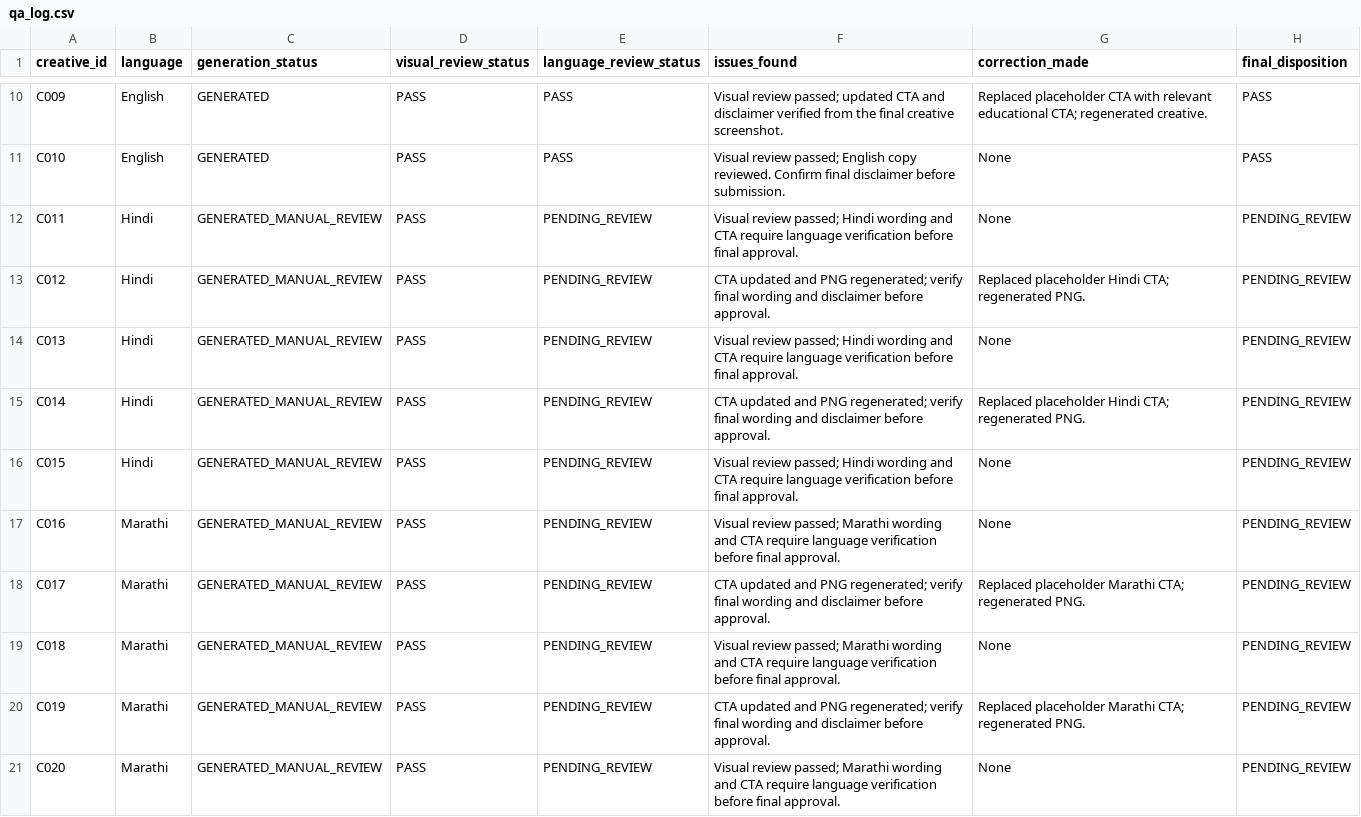
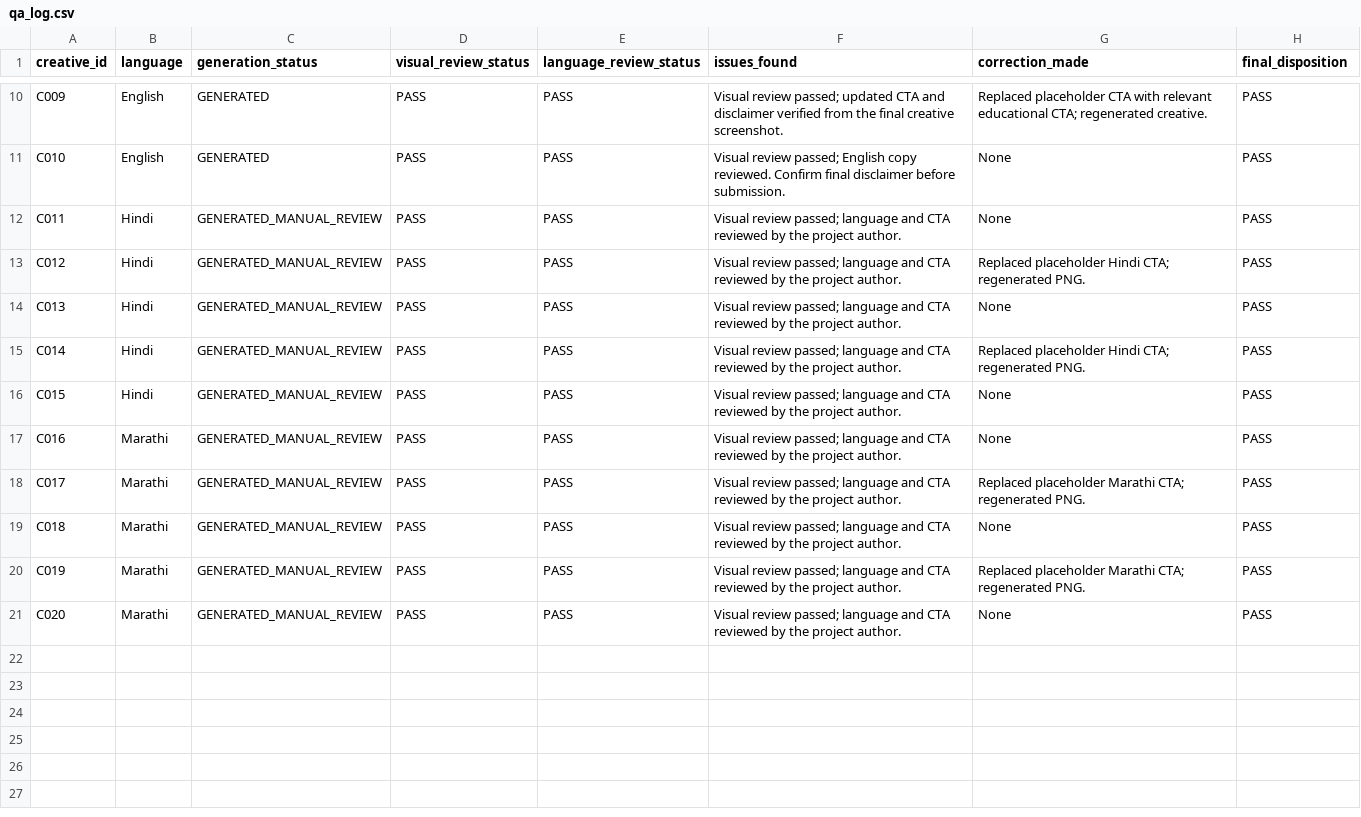
Before and after one commit to Buvashid/ai-creative-automation, a CSV file: reports/qa_log.csv, drawn as a sheet; only a part is shown, gaps mark what is left out.

Commit message:
Complete Hindi and Marathi creative QA

```diff
--- a/reports/qa_log.csv
+++ b/reports/qa_log.csv
@@ -11,11 +11,11 @@ C009,English,GENERATED,PASS,PASS,Visual review passed; updated CTA and disclaime
 C010,English,GENERATED,PASS,PASS,Visual review passed; English copy reviewed. Confirm final disclaimer before submission.,None,PASS
-C011,Hindi,GENERATED_MANUAL_REVIEW,PASS,PENDING_REVIEW,Visual review passed; Hindi wording and CTA require language verification before final approval.,None,PENDING_REVIEW
-C012,Hindi,GENERATED_MANUAL_REVIEW,PASS,PENDING_REVIEW,CTA updated and PNG regenerated; verify final wording and disclaimer before approval.,Replaced placeholder Hindi CTA; regenerated PNG.,PENDING_REVIEW
-C013,Hindi,GENERATED_MANUAL_REVIEW,PASS,PENDING_REVIEW,Visual review passed; Hindi wording and CTA require language verification before final approval.,None,PENDING_REVIEW
-C014,Hindi,GENERATED_MANUAL_REVIEW,PASS,PENDING_REVIEW,CTA updated and PNG regenerated; verify final wording and disclaimer before approval.,Replaced placeholder Hindi CTA; regenerated PNG.,PENDING_REVIEW
-C015,Hindi,GENERATED_MANUAL_REVIEW,PASS,PENDING_REVIEW,Visual review passed; Hindi wording and CTA require language verification before final approval.,None,PENDING_REVIEW
-C016,Marathi,GENERATED_MANUAL_REVIEW,PASS,PENDING_REVIEW,Visual review passed; Marathi wording and CTA require language verification before final approval.,None,PENDING_REVIEW
-C017,Marathi,GENERATED_MANUAL_REVIEW,PASS,PENDING_REVIEW,CTA updated and PNG regenerated; verify final wording and disclaimer before approval.,Replaced placeholder Marathi CTA; regenerated PNG.,PENDING_REVIEW
-C018,Marathi,GENERATED_MANUAL_REVIEW,PASS,PENDING_REVIEW,Visual review passed; Marathi wording and CTA require language verification before final approval.,None,PENDING_REVIEW
-C019,Marathi,GENERATED_MANUAL_REVIEW,PASS,PENDING_REVIEW,CTA updated and PNG regenerated; verify final wording and disclaimer before approval.,Replaced placeholder Marathi CTA; regenerated PNG.,PENDING_REVIEW
-C020,Marathi,GENERATED_MANUAL_REVIEW,PASS,PENDING_REVIEW,Visual review passed; Marathi wording and CTA require language verification before final approval.,None,PENDING_REVIEW
+C011,Hindi,GENERATED_MANUAL_REVIEW,PASS,PASS,Visual review passed; language and CTA reviewed by the project author.,None,PASS
+C012,Hindi,GENERATED_MANUAL_REVIEW,PASS,PASS,Visual review passed; language and CTA reviewed by the project author.,Replaced placeholder Hindi CTA; regenerated PNG.,PASS
+C013,Hindi,GENERATED_MANUAL_REVIEW,PASS,PASS,Visual review passed; language and CTA reviewed by the project author.,None,PASS
+C014,Hindi,GENERATED_MANUAL_REVIEW,PASS,PASS,Visual review passed; language and CTA reviewed by the project author.,Replaced placeholder Hindi CTA; regenerated PNG.,PASS
+C015,Hindi,GENERATED_MANUAL_REVIEW,PASS,PASS,Visual review passed; language and CTA reviewed by the project author.,None,PASS
+C016,Marathi,GENERATED_MANUAL_REVIEW,PASS,PASS,Visual review passed; language and CTA reviewed by the project author.,None,PASS
+C017,Marathi,GENERATED_MANUAL_REVIEW,PASS,PASS,Visual review passed; language and CTA reviewed by the project author.,Replaced placeholder Marathi CTA; regenerated PNG.,PASS
+C018,Marathi,GENERATED_MANUAL_REVIEW,PASS,PASS,Visual review passed; language and CTA reviewed by the project author.,None,PASS
+C019,Marathi,GENERATED_MANUAL_REVIEW,PASS,PASS,Visual review passed; language and CTA reviewed by the project author.,Replaced placeholder Marathi CTA; regenerated PNG.,PASS
+C020,Marathi,GENERATED_MANUAL_REVIEW,PASS,PASS,Visual review passed; language and CTA reviewed by the project author.,None,PASS
```
